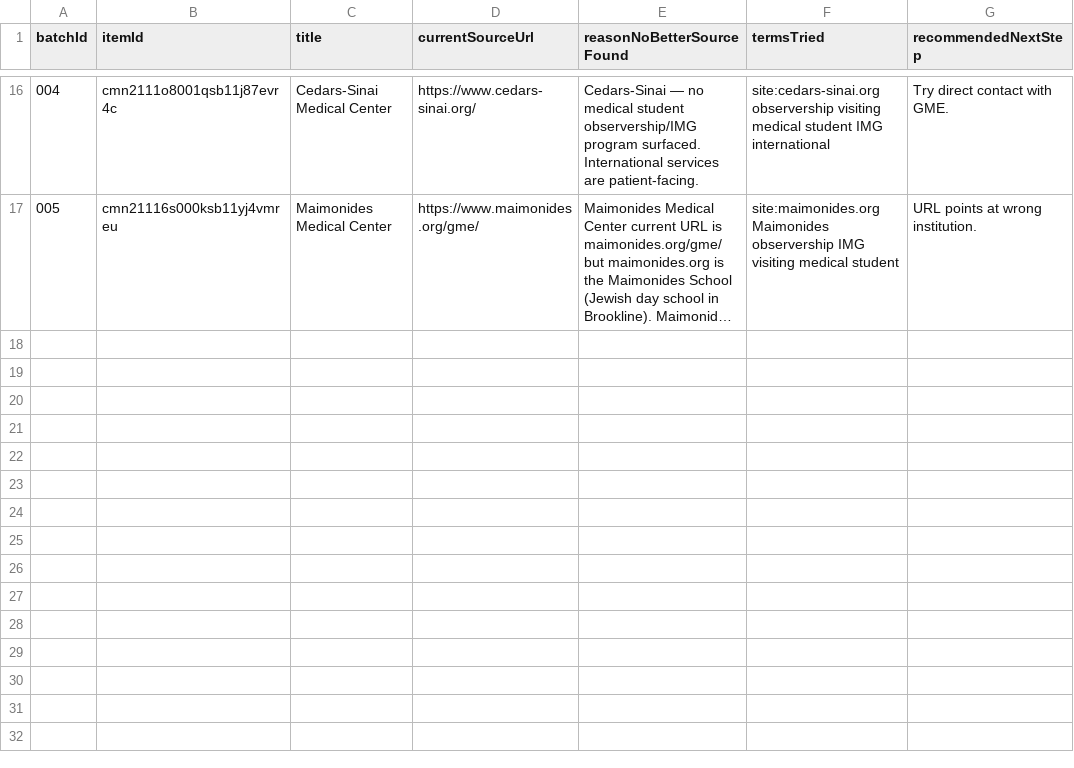
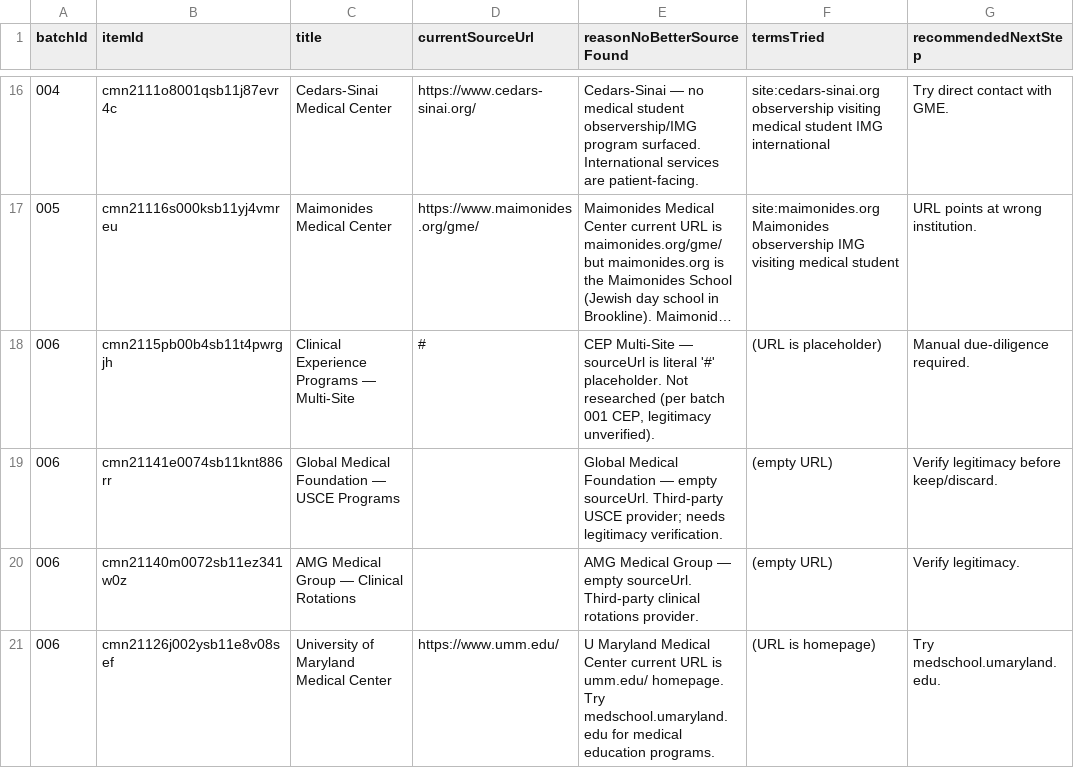
Before and after one commit to shalinder88/uscehub, a CSV file: docs/platform-v2/local/p96_4b_no_better_source_found.csv, drawn as a sheet; only a part is shown, gaps mark what is left out; long unchanged cells end in …; the diff names each change by its address in the sheet, - before the commit and + after, or states it on an @@ line.

Commit message:
P96-4B: batch 006 final — all 181 rows researched (100% complete)
Final distribution across 181 questionable rows:
  KEEP_CURRENT_SOURCE         50 (28%)  - heuristic false positives
  DISCARD_FROM_CURRENT_WEDGE  35 (19%)  - no-IMG / no-observership policies
  KEEP_WITH_CAVEAT            27 (15%)  - postdoc/research, NYC H+H, affiliation-only
  REPLACE_SOURCE_URL          26 (14%)
  REPLACE_BOTH                23 (13%)
  NEEDS_MORE_RESEARCH         20 (11%)

  Confidence: HIGH 117 (65%) / MEDIUM 29 / LOW 35

49 high-confidence relinks proposed. 50 URLs validated as already
correct. 35 reversible discards with future-lane candidates.

No DB mutation, no push, no deploy.

```diff
--- a/docs/platform-v2/local/p96_4b_no_better_source_found.csv
+++ b/docs/platform-v2/local/p96_4b_no_better_source_found.csv
+row 18: 006 | cmn2115pb00b4sb11t4pwrgjh | Clinical Experience Programs — Multi-Site | # | CEP Multi-Site — sourceUrl is literal '#' placeholder. Not researched (per batch 001 CEP, legitimacy unverified). | (URL is placeholder) | Manual due-diligence required.
+row 19: 006 | cmn21141e0074sb11knt886rr | Global Medical Foundation — USCE Programs |  | Global Medical Foundation — empty sourceUrl. Third-party USCE provider; needs legitimacy verification. | (empty URL) | Verify legitimacy before keep/discard.
+row 20: 006 | cmn21140m0072sb11ez341w0z | AMG Medical Group — Clinical Rotations |  | AMG Medical Group — empty sourceUrl. Third-party clinical rotations provider. | (empty URL) | Verify legitimacy.
+row 21: 006 | cmn21126j002ysb11e8v08sef | University of Maryland Medical Center | https://www.umm.edu/ | U Maryland Medical Center current URL is umm.edu/ homepage. Try medschool.umaryland.edu for medical education programs. | (URL is homepage) | Try medschool.umaryland.edu.
```
Also changed, not shown: 6 other files.
